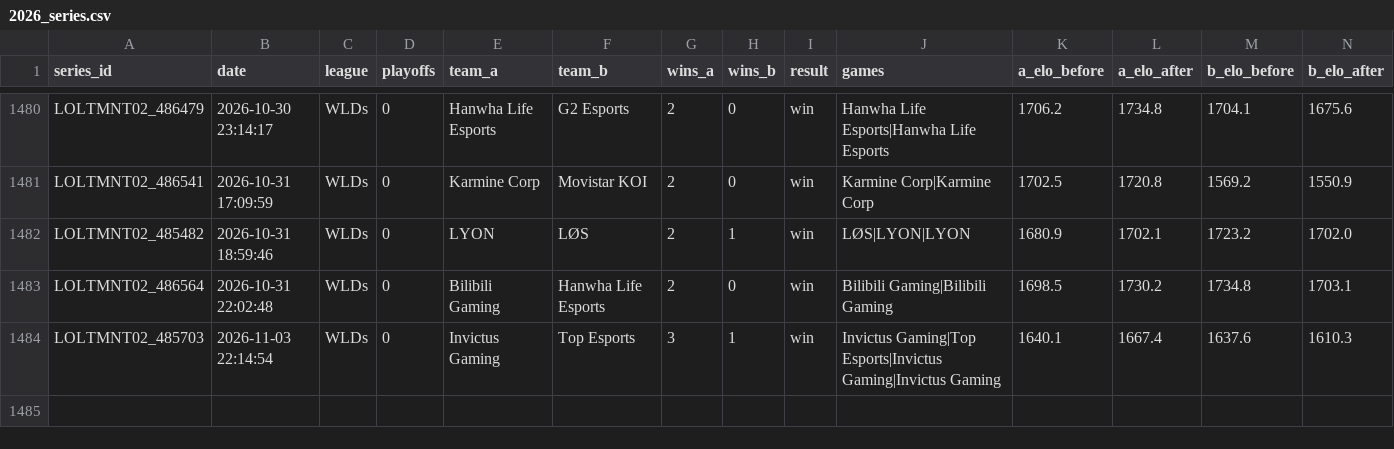
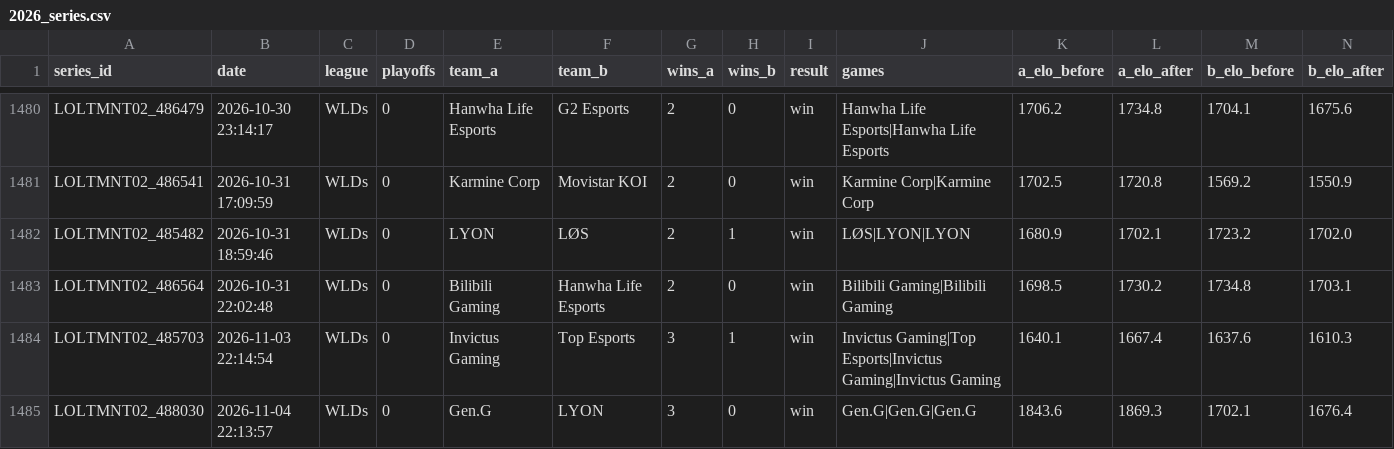
Before and after one commit to zackaids/league-predictor, a CSV file: data/processed/2026_series.csv, drawn as a sheet; only a part is shown, gaps mark what is left out; rows hold the shown columns only; the diff names each change by its address in the sheet, - before the commit and + after, or states it on an @@ line.

```diff
--- a/data/processed/2026_series.csv
+++ b/data/processed/2026_series.csv
+row 1485: LOLTMNT02_488030 | 2026-11-04 22:13:57 | WLDs | 0 | Gen.G | LYON | 3 | 0 | win | Gen.G|Gen.G|Gen.G | 1843.6 | 1869.3 | 1702.1 | 1676.4
```
Also changed, not shown: data/processed/2026_calibrated_ratings.csv, data/processed/2026_playin_field.csv, 10 other files.
